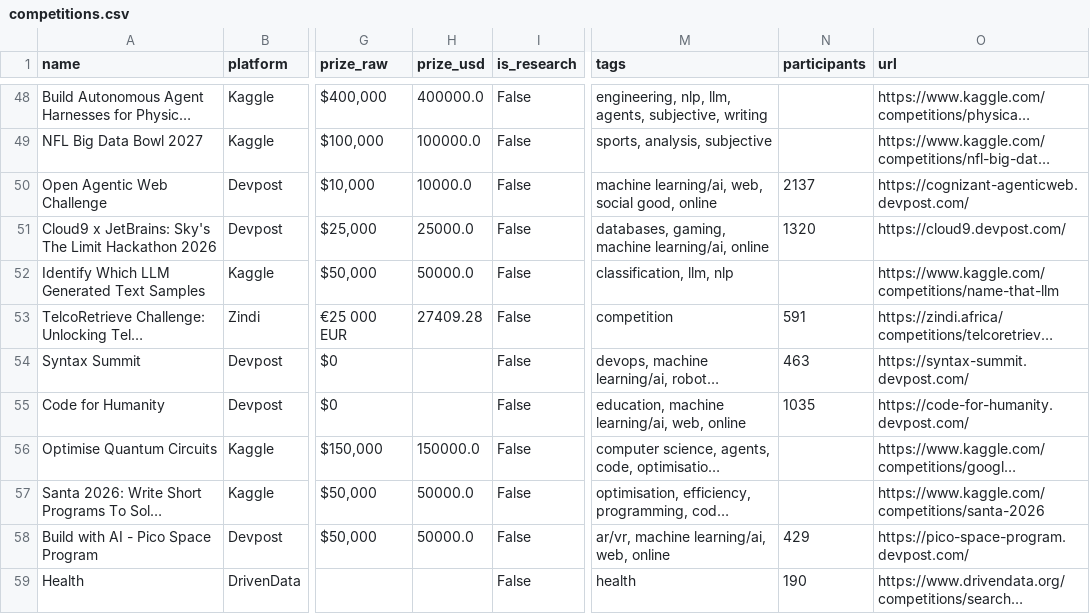
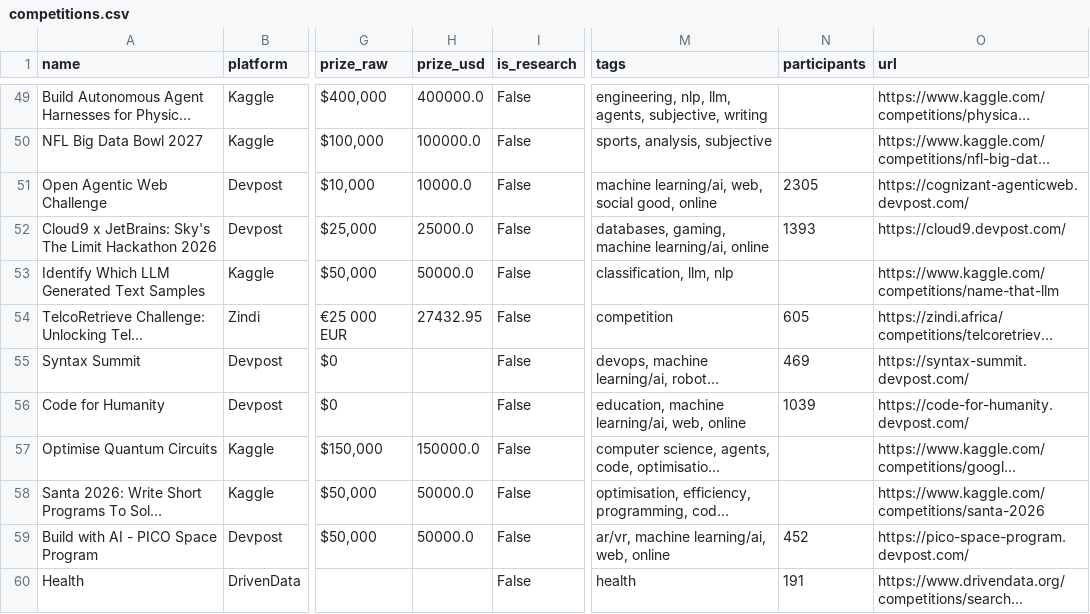
Before and after one commit to OogwaySeinse/ActiveMLCompetitions, a CSV file: data/competitions.csv, drawn as a sheet; only a part is shown, gaps mark what is left out; long unchanged cells end in …; addresses are those after the commit; the diff covers the shown part only; the diff names each change by its address in the sheet, - before the commit and + after, or states it on an @@ line.

```diff
--- a/data/competitions.csv
+++ b/data/competitions.csv
-N51 (participants): 2137
+N51 (participants): 2305
-N52 (participants): 1320
+N52 (participants): 1393
-H54 (prize_usd): 27409.28
+H54 (prize_usd): 27432.95
-N54 (participants): 591
+N54 (participants): 605
-N55 (participants): 463
+N55 (participants): 469
-N56 (participants): 1035
+N56 (participants): 1039
-A59 (name): Build with AI - Pico Space Program
+A59 (name): Build with AI - PICO Space Program
-N59 (participants): 429
+N59 (participants): 452
-N60 (participants): 190
+N60 (participants): 191
```
Also changed, not shown: 2 added rows and 60 edited cells elsewhere in this file, 11 other files.
